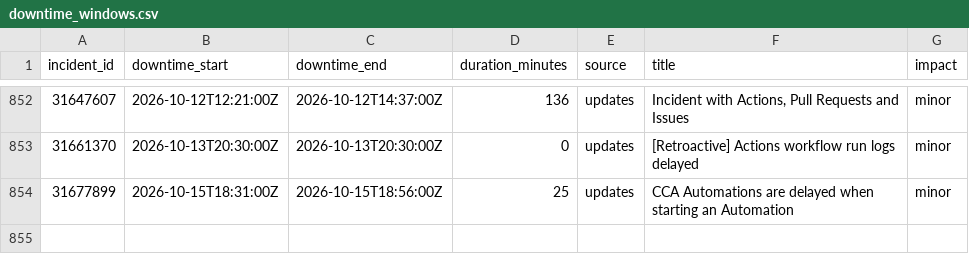
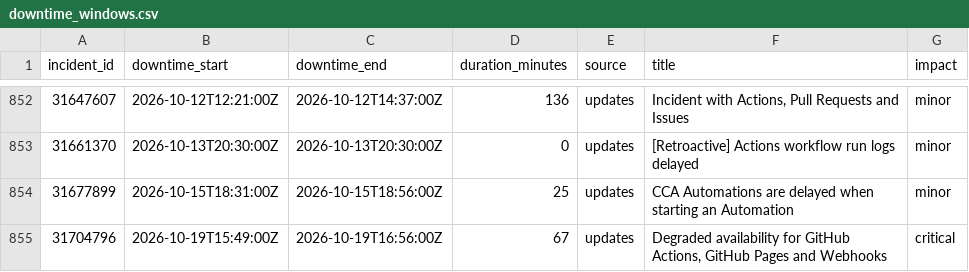
Before and after one commit to paradise-runner/feels-like-github-status, a CSV file: parsed/downtime_windows.csv, drawn as a sheet; only a part is shown, gaps mark what is left out; the diff names each change by its address in the sheet, - before the commit and + after, or states it on an @@ line.

```diff
--- a/parsed/downtime_windows.csv
+++ b/parsed/downtime_windows.csv
+row 855: 31704796 | 2026-10-19T15:49:00Z | 2026-10-19T16:56:00Z | 67 | updates | Degraded availability for GitHub Actions, GitHub Pages and Webhooks | critical
```
Also changed, not shown: parsed/segments.csv, 2 other files.
